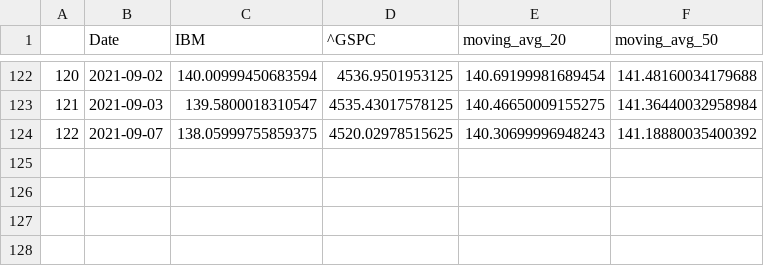
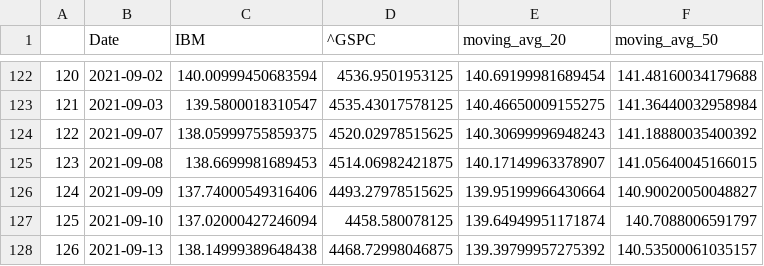
Before and after one commit to ahsamt/StockScreener, a CSV file: close.csv, drawn as a sheet; only a part is shown, gaps mark what is left out; the diff names each change by its address in the sheet, - before the commit and + after, or states it on an @@ line.

```diff
--- a/close.csv
+++ b/close.csv
+row 125: 123 | 2021-09-08 | 138.6699981689453 | 4514.06982421875 | 140.17149963378907 | 141.05640045166015
+row 126: 124 | 2021-09-09 | 137.74000549316406 | 4493.27978515625 | 139.95199966430664 | 140.90020050048827
+row 127: 125 | 2021-09-10 | 137.02000427246094 | 4458.580078125 | 139.64949951171874 | 140.7088006591797
+row 128: 126 | 2021-09-13 | 138.14999389648438 | 4468.72998046875 | 139.39799957275392 | 140.53500061035157
```
Also changed, not shown: stocks.csv, 6 other files.
